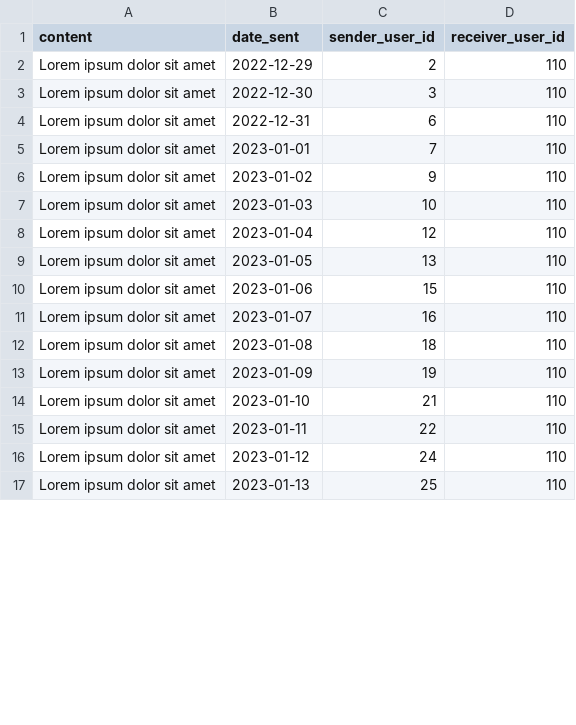
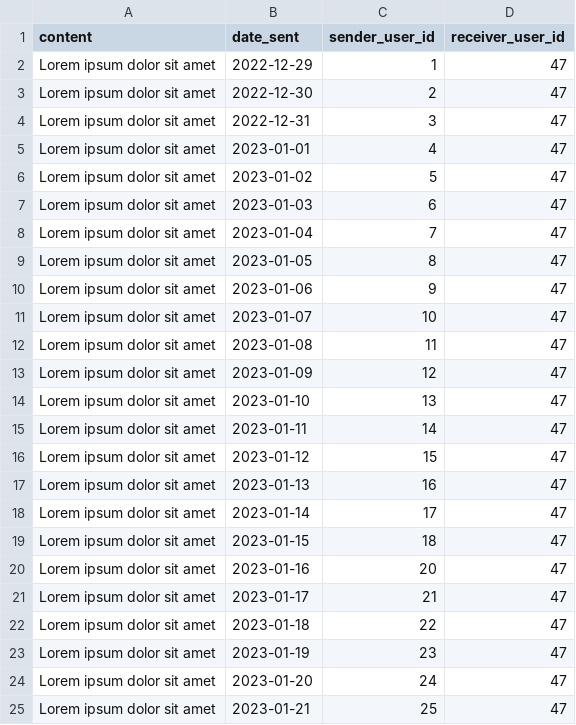
Before and after one commit to djsaballa/capstone-project, a CSV file: database/seeders/seeds/inboxes.csv, drawn as a sheet; only a part is shown; the diff covers the shown part only.

```diff
--- a/database/seeders/seeds/inboxes.csv
+++ b/database/seeders/seeds/inboxes.csv
@@ -1,17 +1,25 @@
 content,date_sent,sender_user_id,receiver_user_id
-Lorem ipsum dolor sit amet,2022-12-29,2,110
-Lorem ipsum dolor sit amet,2022-12-30,3,110
-Lorem ipsum dolor sit amet,2022-12-31,6,110
-Lorem ipsum dolor sit amet,2023-01-01,7,110
-Lorem ipsum dolor sit amet,2023-01-02,9,110
-Lorem ipsum dolor sit amet,2023-01-03,10,110
-Lorem ipsum dolor sit amet,2023-01-04,12,110
-Lorem ipsum dolor sit amet,2023-01-05,13,110
-Lorem ipsum dolor sit amet,2023-01-06,15,110
-Lorem ipsum dolor sit amet,2023-01-07,16,110
-Lorem ipsum dolor sit amet,2023-01-08,18,110
-Lorem ipsum dolor sit amet,2023-01-09,19,110
-Lorem ipsum dolor sit amet,2023-01-10,21,110
-Lorem ipsum dolor sit amet,2023-01-11,22,110
-Lorem ipsum dolor sit amet,2023-01-12,24,110
-Lorem ipsum dolor sit amet,2023-01-13,25,110
+Lorem ipsum dolor sit amet,2022-12-29,1,47
+Lorem ipsum dolor sit amet,2022-12-30,2,47
+Lorem ipsum dolor sit amet,2022-12-31,3,47
+Lorem ipsum dolor sit amet,2023-01-01,4,47
+Lorem ipsum dolor sit amet,2023-01-02,5,47
+Lorem ipsum dolor sit amet,2023-01-03,6,47
+Lorem ipsum dolor sit amet,2023-01-04,7,47
+Lorem ipsum dolor sit amet,2023-01-05,8,47
+Lorem ipsum dolor sit amet,2023-01-06,9,47
+Lorem ipsum dolor sit amet,2023-01-07,10,47
+Lorem ipsum dolor sit amet,2023-01-08,11,47
+Lorem ipsum dolor sit amet,2023-01-09,12,47
+Lorem ipsum dolor sit amet,2023-01-10,13,47
+Lorem ipsum dolor sit amet,2023-01-11,14,47
+Lorem ipsum dolor sit amet,2023-01-12,15,47
+Lorem ipsum dolor sit amet,2023-01-13,16,47
+Lorem ipsum dolor sit amet,2023-01-14,17,47
+Lorem ipsum dolor sit amet,2023-01-15,18,47
+Lorem ipsum dolor sit amet,2023-01-16,20,47
+Lorem ipsum dolor sit amet,2023-01-17,21,47
+Lorem ipsum dolor sit amet,2023-01-18,22,47
+Lorem ipsum dolor sit amet,2023-01-19,23,47
+Lorem ipsum dolor sit amet,2023-01-20,24,47
+Lorem ipsum dolor sit amet,2023-01-21,25,47
```
Also changed, not shown: 8 removed rows and 102 edited cells elsewhere in this file, database/seeders/seeds/client_profiles.csv, database/seeders/seeds/users.csv, 11 other files.
